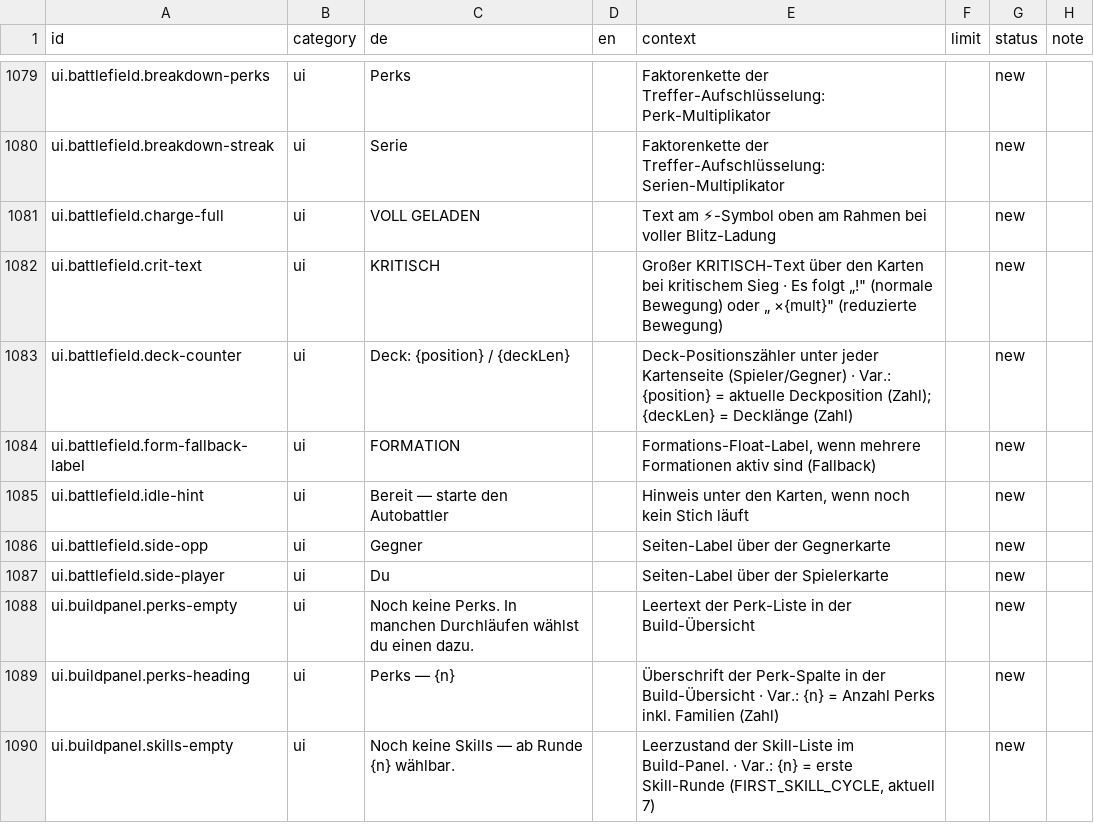
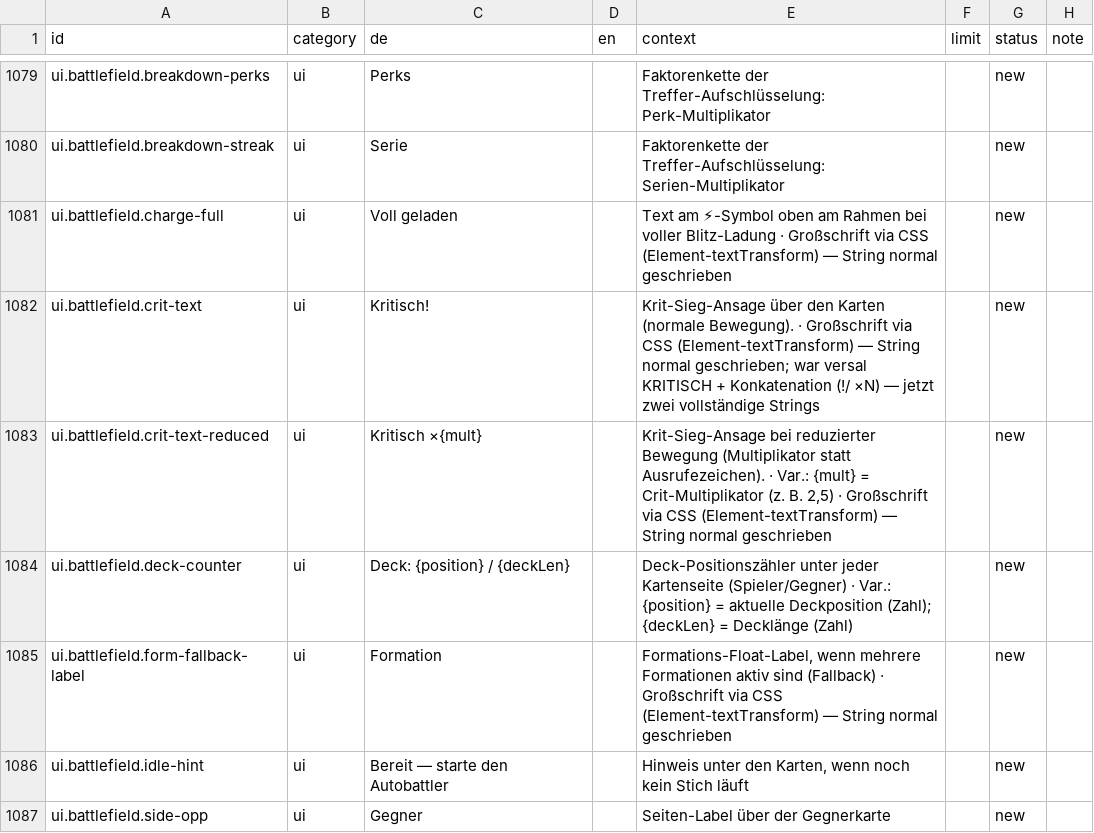
Before and after one commit to GitGudMonkeh/autostich, a CSV file: docs/localization/strings_de.csv, drawn as a sheet; only a part is shown, gaps mark what is left out; the shorter side is filled out with more unchanged rows.

```diff
--- a/docs/localization/strings_de.csv
+++ b/docs/localization/strings_de.csv
@@ -1080,6 +1080,7 @@
 "ui.battlefield.breakdown-streak","ui","Serie","","Faktorenkette der Treffer-Aufschlüsselung: Serien-Multiplikator","","new",""
-"ui.battlefield.charge-full","ui","VOLL GELADEN","","Text am ⚡-Symbol oben am Rahmen bei voller Blitz-Ladung","","new",""
-"ui.battlefield.crit-text","ui","KRITISCH","","Großer KRITISCH-Text über den Karten bei kritischem Sieg · Es folgt „!"" (normale Bewegung) oder „ ×{mult}"" (reduzierte Bewegung)","","new",""
+"ui.battlefield.charge-full","ui","Voll geladen","","Text am ⚡-Symbol oben am Rahmen bei voller Blitz-Ladung · Großschrift via CSS (Element-textTransform) — String normal geschrieben","","new",""
+"ui.battlefield.crit-text","ui","Kritisch!","","Krit-Sieg-Ansage über den Karten (normale Bewegung). · Großschrift via CSS (Element-textTransform) — String normal geschrieben; war versal KRITISCH + Konkatenation (!/ ×N) — jetzt zwei vollständige Strings","","new",""
+"ui.battlefield.crit-text-reduced","ui","Kritisch ×{mult}","","Krit-Sieg-Ansage bei reduzierter Bewegung (Multiplikator statt Ausrufezeichen). · Var.: {mult} = Crit-Multiplikator (z. B. 2,5) · Großschrift via CSS (Element-textTransform) — String normal geschrieben","","new",""
 "ui.battlefield.deck-counter","ui","Deck: {position} / {deckLen}","","Deck-Positionszähler unter jeder Kartenseite (Spieler/Gegner) · Var.: {position} = aktuelle Deckposition (Zahl); {deckLen} = Decklänge (Zahl)","","new",""
-"ui.battlefield.form-fallback-label","ui","FORMATION","","Formations-Float-Label, wenn mehrere Formationen aktiv sind (Fallback)","","new",""
+"ui.battlefield.form-fallback-label","ui","Formation","","Formations-Float-Label, wenn mehrere Formationen aktiv sind (Fallback) · Großschrift via CSS (Element-textTransform) — String normal geschrieben","","new",""
 "ui.battlefield.idle-hint","ui","Bereit — starte den Autobattler","","Hinweis unter den Karten, wenn noch kein Stich läuft","","new",""
```
Also changed, not shown: 1 other file.
